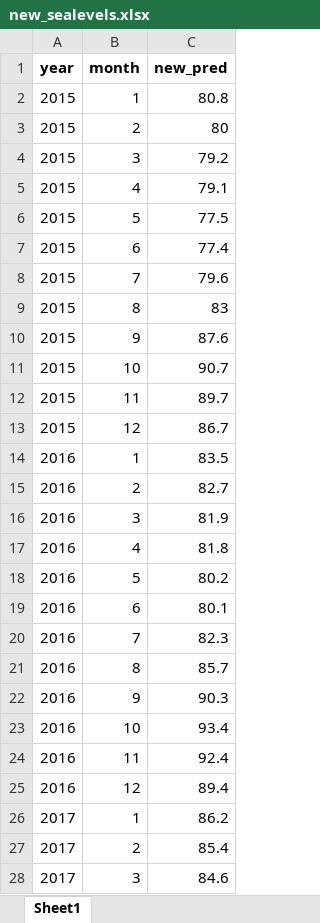
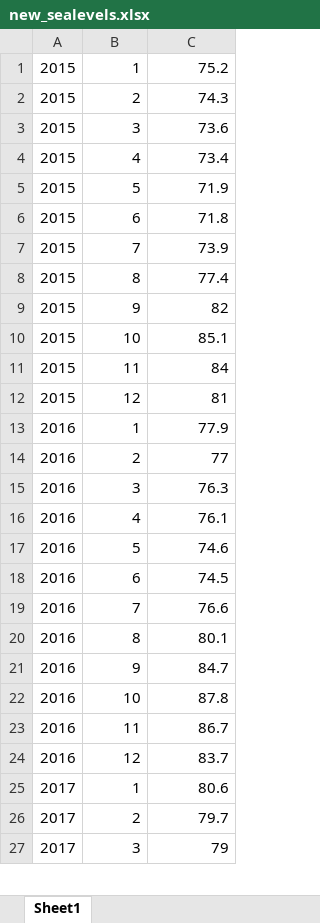
Before and after one commit to vilkoos/FL_forcasting_competition, an Excel workbook: new_sealevels.xlsx, sheet Sheet1, drawn as a sheet; only a part is shown; values as stored, in another font and other column widths than the file's, no borders; removed rows and columns are numbered as before the commit, all else as after; the diff covers the shown part only; the diff names each change by its address in the sheet, - before the commit and + after, or states it on an @@ line.

```diff
--- a/new_sealevels.xlsx (sheet Sheet1)
+++ b/new_sealevels.xlsx (sheet Sheet1)
-row 1: year | month | new_pred
-C1: 80.8
+C1: 75.2
-C2: 80
+C2: 74.3
-C3: 79.2
+C3: 73.6
-C4: 79.1
+C4: 73.4
-C5: 77.5
+C5: 71.9
+row 6: 2015 | 6 | 71.8
+row 7: 2015 | 7 | 73.9
-B8: 6
+B8: 8
-row 8: 2015 | 7 | 79.6
-row 9: 2015 | 8 | 83
-C9: 87.6
+C9: 82
-C10: 90.7
+C10: 85.1
-C11: 89.7
+C11: 84
-C12: 86.7
+C12: 81
-C13: 83.5
+C13: 77.9
-C14: 82.7
+C14: 77
-C15: 81.9
+C15: 76.3
-C16: 81.8
+C16: 76.1
-C17: 80.2
+C17: 74.6
+row 18: 2016 | 6 | 74.5
+row 19: 2016 | 7 | 76.6
-B20: 6
+B20: 8
-row 20: 2016 | 7 | 82.3
-row 21: 2016 | 8 | 85.7
-C21: 90.3
+C21: 84.7
-C22: 93.4
+C22: 87.8
-C23: 92.4
+C23: 86.7
-C24: 89.4
+C24: 83.7
-C25: 86.2
+C25: 80.6
-C26: 85.4
+C26: 79.7
-C27: 84.6
+C27: 79
```
Also changed, not shown: 2 added rows, 2 removed rows and 13 edited cells elsewhere in this sheet, sealevels.xlsx, 2 other files.
